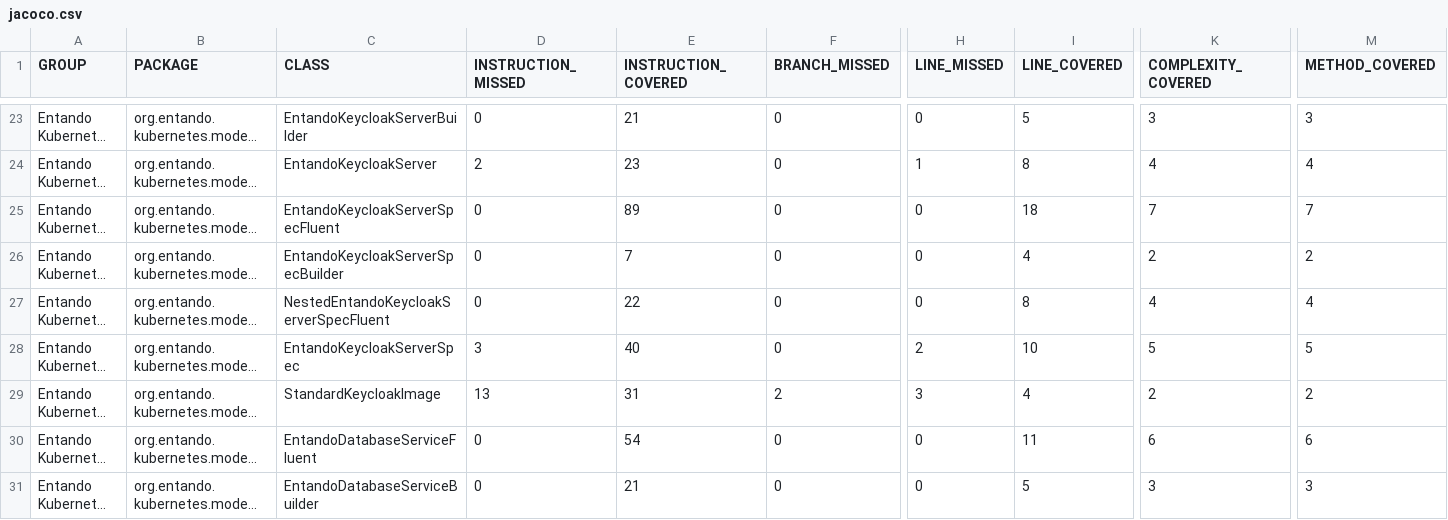
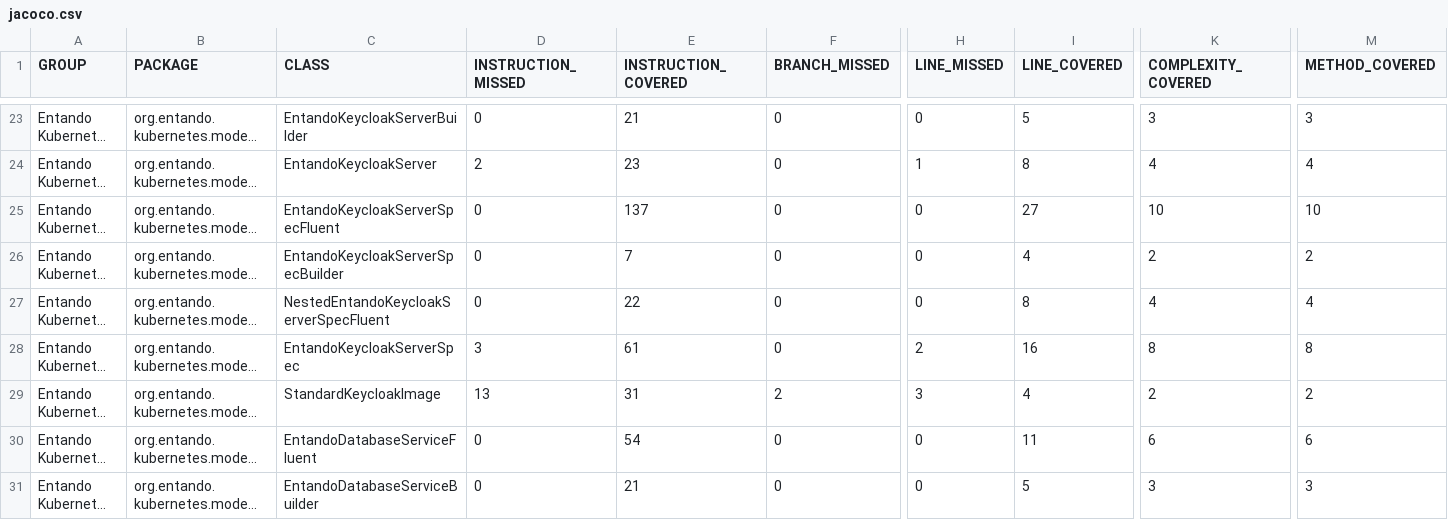
Before and after one commit to entando-k8s/devops-results-06-07-2021, a CSV file: entando-k8s-custom-model/PR-42/jacoco/jacoco.csv, drawn as a sheet; only a part is shown, gaps mark what is left out; long unchanged cells end in …; the diff covers the shown part only; the diff names each change by its address in the sheet, - before the commit and + after, or states it on an @@ line.

```diff
--- a/entando-k8s-custom-model/PR-42/jacoco/jacoco.csv
+++ b/entando-k8s-custom-model/PR-42/jacoco/jacoco.csv
-E25 (INSTRUCTION_COVERED): 89
+E25 (INSTRUCTION_COVERED): 137
-I25 (LINE_COVERED): 18
+I25 (LINE_COVERED): 27
-K25 (COMPLEXITY_COVERED): 7
+K25 (COMPLEXITY_COVERED): 10
-M25 (METHOD_COVERED): 7
+M25 (METHOD_COVERED): 10
-E28 (INSTRUCTION_COVERED): 40
+E28 (INSTRUCTION_COVERED): 61
-I28 (LINE_COVERED): 10
+I28 (LINE_COVERED): 16
-K28 (COMPLEXITY_COVERED): 5
+K28 (COMPLEXITY_COVERED): 8
-M28 (METHOD_COVERED): 5
+M28 (METHOD_COVERED): 8
```
Also changed, not shown: 4 added rows, 2 removed rows and 40 edited cells elsewhere in this file, 49 other files.
